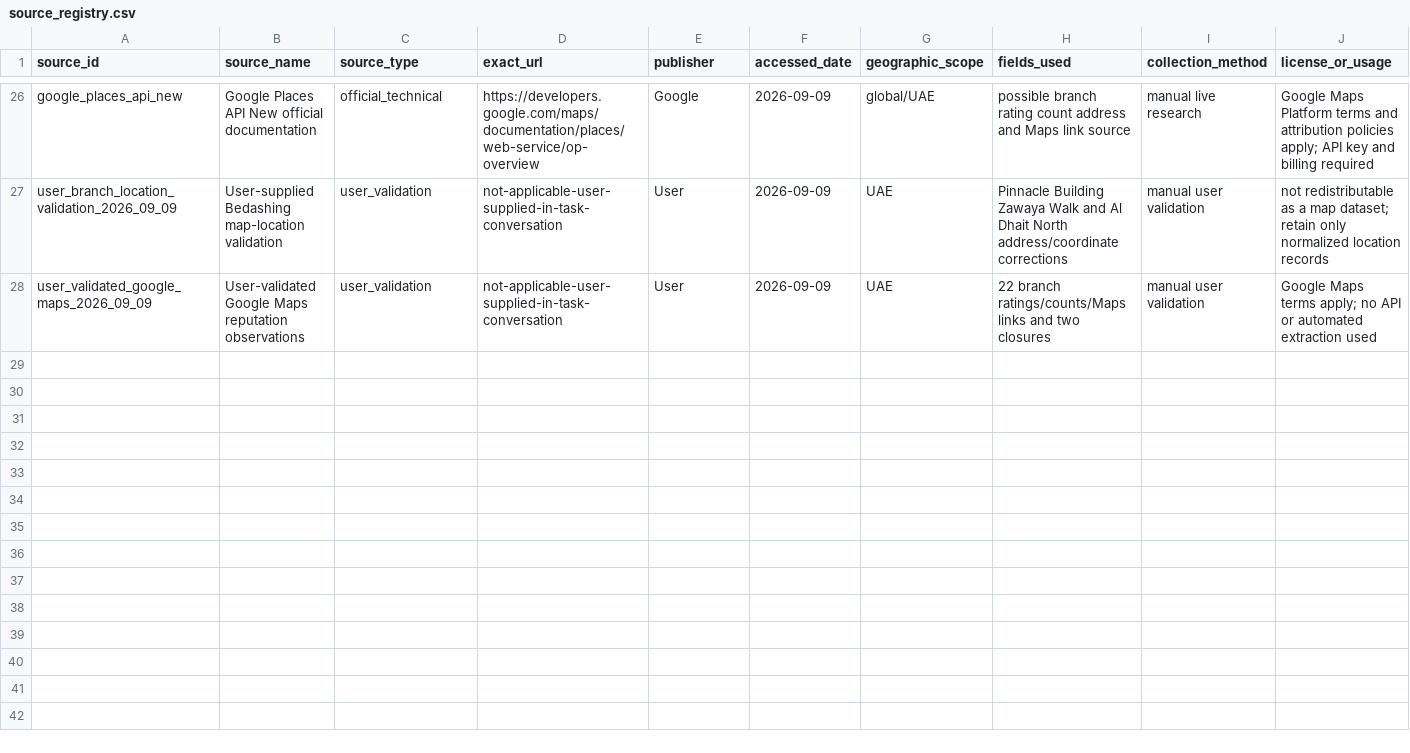
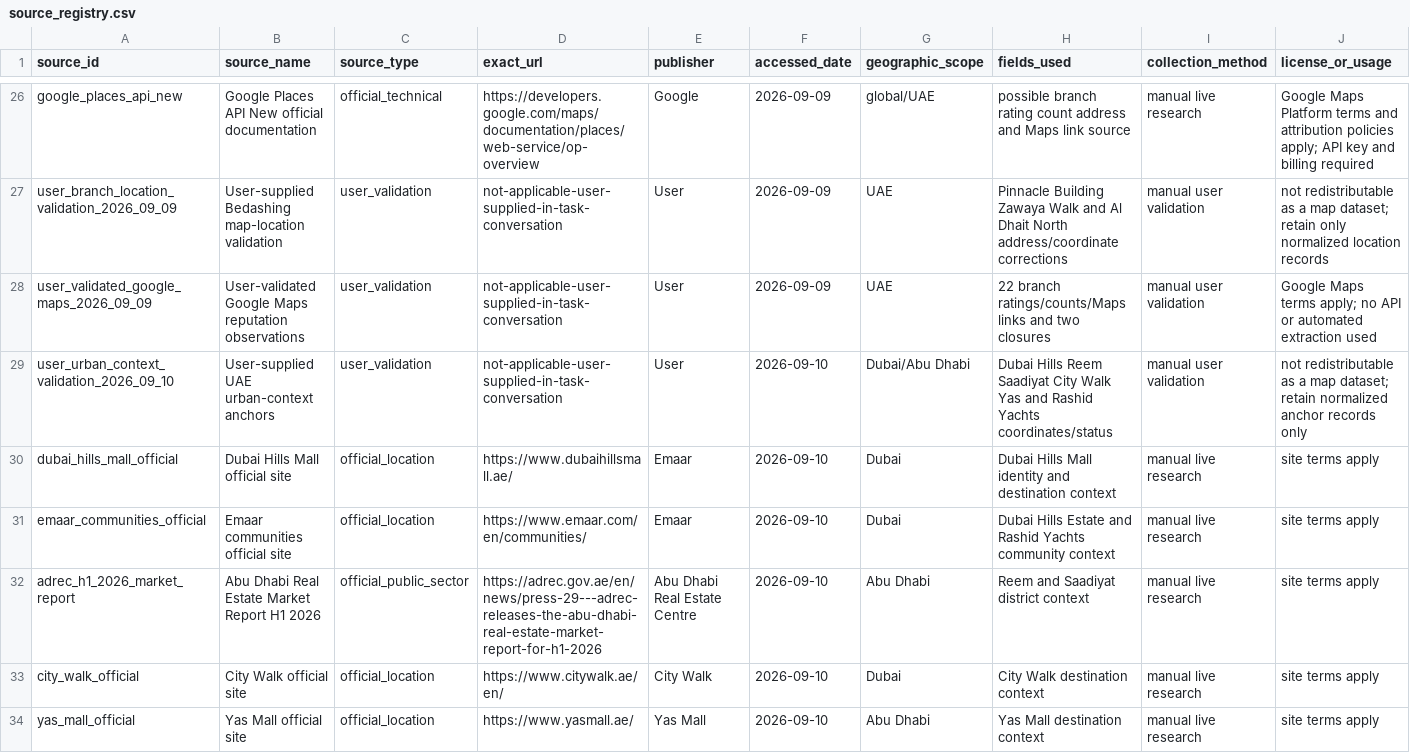
Before and after one commit to Olan-Pinto/case_study, a CSV file: docs/research/source_registry.csv, drawn as a sheet; only a part is shown, gaps mark what is left out; rows hold the shown columns only; the diff names each change by its address in the sheet, - before the commit and + after, or states it on an @@ line.

Commit message:
feat(whitespace): add bounded research screening and map evidence

```diff
--- a/docs/research/source_registry.csv
+++ b/docs/research/source_registry.csv
+row 29: user_urban_context_validation_2026_09_10 | User-supplied UAE urban-context anchors | user_validation | not-applicable-user-supplied-in-task-conversation | User | 2026-09-10 | Dubai/Abu Dhabi | Dubai Hills Reem Saadiyat City Walk Yas and Rashid Yachts coordinates/status | manual user validation | not redistributable as a map dataset; retain normalized anchor records only
+row 30: dubai_hills_mall_official | Dubai Hills Mall official site | official_location | https://www.dubaihillsmall.ae/ | Emaar | 2026-09-10 | Dubai | Dubai Hills Mall identity and destination context | manual live research | site terms apply
+row 31: emaar_communities_official | Emaar communities official site | official_location | https://www.emaar.com/en/communities/ | Emaar | 2026-09-10 | Dubai | Dubai Hills Estate and Rashid Yachts community context | manual live research | site terms apply
+row 32: adrec_h1_2026_market_report | Abu Dhabi Real Estate Market Report H1 2026 | official_public_sector | https://adrec.gov.ae/en/news/press-29---adrec-releases-the-abu-dhabi-real-estate-market-report-for-h1-2026 | Abu Dhabi Real Estate Centre | 2026-09-10 | Abu Dhabi | Reem and Saadiyat district context | manual live research | site terms apply
+row 33: city_walk_official | City Walk official site | official_location | https://www.citywalk.ae/en/ | City Walk | 2026-09-10 | Dubai | City Walk destination context | manual live research | site terms apply
+row 34: yas_mall_official | Yas Mall official site | official_location | https://www.yasmall.ae/ | Yas Mall | 2026-09-10 | Abu Dhabi | Yas Mall destination context | manual live research | site terms apply
```
Also changed, not shown: 17 other files.
